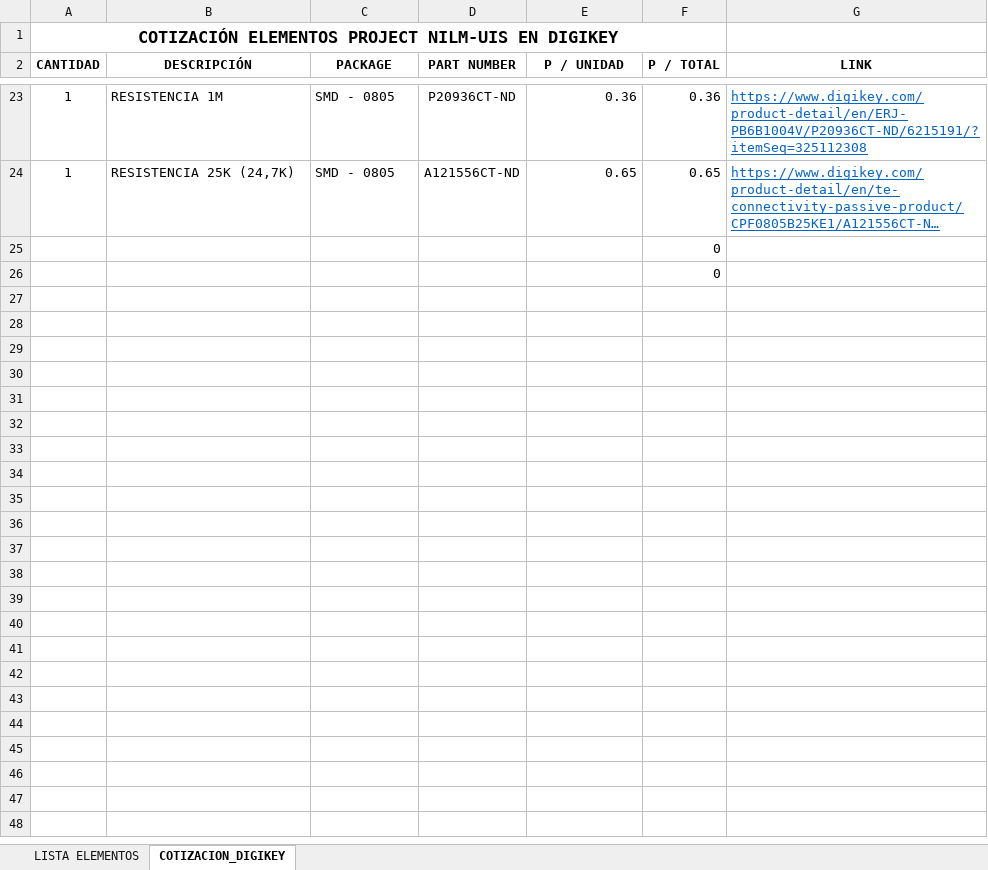
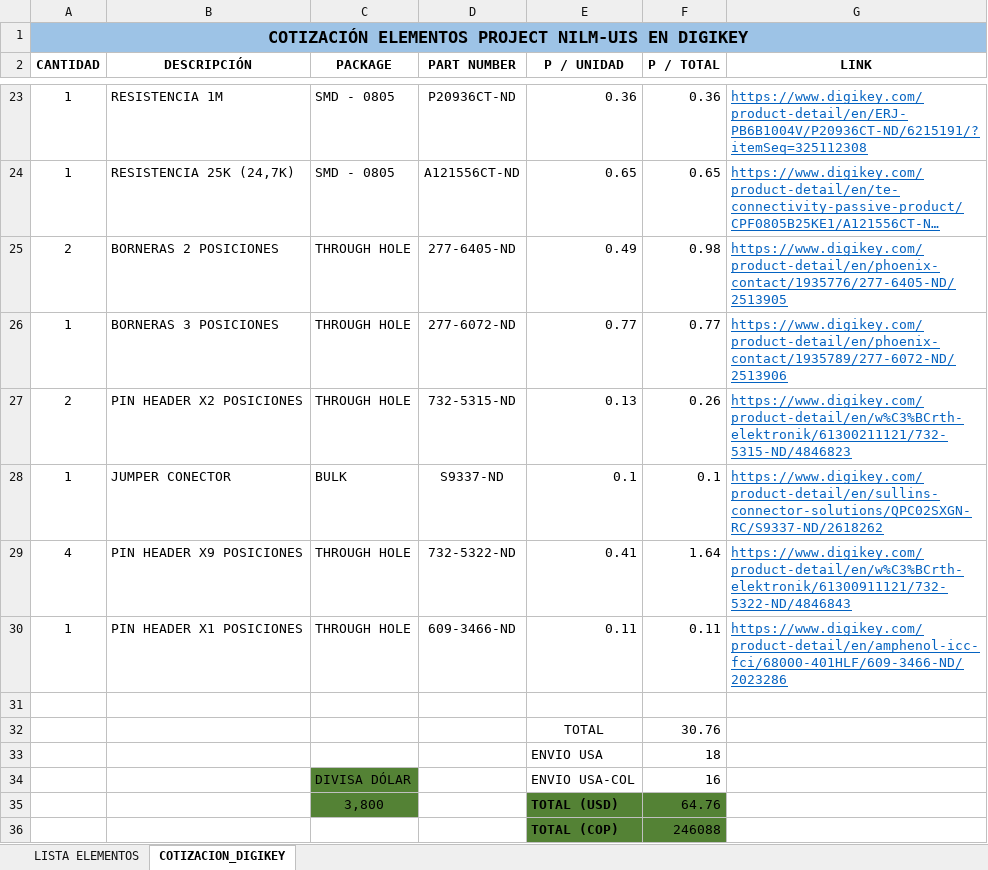
Before and after one commit to NILM-automation/PCB_ESP32_SSR, an Excel workbook: Lista_elementos_PCB.xlsx, sheet COTIZACION_DIGIKEY, drawn as a sheet; only a part is shown, gaps mark what is left out; long unchanged cells end in …; values as stored, in another font and other column widths than the file's, no borders; removed rows and columns are numbered as before the commit, all else as after; the diff names each change by its address in the sheet, - before the commit and + after, or states it on an @@ line.

Commit message:
Lista elementos terminada - revision nicolas

```diff
--- a/Lista_elementos_PCB.xlsx (sheet COTIZACION_DIGIKEY)
+++ b/Lista_elementos_PCB.xlsx (sheet COTIZACION_DIGIKEY)
-A1:G1 fill: none
+A1:G1 fill: #9DC3E6
-A1:F1 merged
+A1:G1 merged
-row 25:  |  |  |  |  | 0
+row 25: 2 | BORNERAS 2 POSICIONES | THROUGH HOLE | 277-6405-ND | 0.49 | 0.98 | https://www.digikey.com/product-detail/en/phoenix-contact/1935776/277-6405-ND/2513905
+row 26: 1 | BORNERAS 3 POSICIONES | THROUGH HOLE | 277-6072-ND | 0.77 | 0.77 | https://www.digikey.com/product-detail/en/phoenix-contact/1935789/277-6072-ND/2513906
+row 27: 2 | PIN HEADER X2 POSICIONES | THROUGH HOLE | 732-5315-ND | 0.13 | 0.26 | https://www.digikey.com/product-detail/en/w%C3%BCrth-elektronik/61300211121/732-5315-ND/4846823
+row 28: 1 | JUMPER CONECTOR | BULK | S9337-ND | 0.1 | 0.1 | https://www.digikey.com/product-detail/en/sullins-connector-solutions/QPC02SXGN-RC/S9337-ND/2618262
+row 29: 4 | PIN HEADER X9 POSICIONES | THROUGH HOLE | 732-5322-ND | 0.41 | 1.64 | https://www.digikey.com/product-detail/en/w%C3%BCrth-elektronik/61300911121/732-5322-ND/4846843
+row 30: 1 | PIN HEADER X1 POSICIONES | THROUGH HOLE | 609-3466-ND | 0.11 | 0.11 | https://www.digikey.com/product-detail/en/amphenol-icc-fci/68000-401HLF/609-3466-ND/2023286
-F31 (P / TOTAL): 0
+F31 (P / TOTAL): (empty)
+row 32:  |  |  |  | TOTAL | 30.76
+row 33:  |  |  |  | ENVIO USA | 18
+row 34:  |  | DIVISA DÓLAR |  | ENVIO USA-COL | 16
+row 35:  |  | 3,800 |  | TOTAL (USD) | 64.76
+row 36:  |  |  |  | TOTAL (COP) | 246088
```
